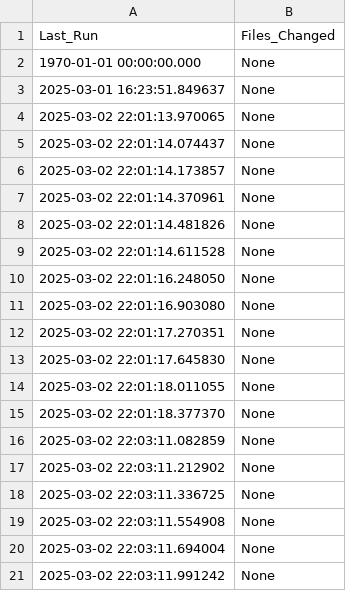
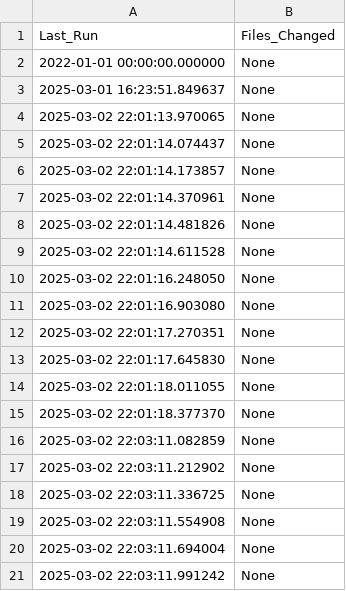
Before and after one commit to MaxDowner/terrific-totes-data-pipeline, a CSV file: logs/last_run_s3.csv, drawn as a sheet.

Commit message:
changed logs to relfect 2022 and added util in tests to restore last run after tests are run

```diff
--- a/logs/last_run_s3.csv
+++ b/logs/last_run_s3.csv
@@ -1,3 +1,3 @@
 Last_Run,Files_Changed
-1970-01-01 00:00:00.000,None
+2022-01-01 00:00:00.000000,None
 2025-03-01 16:23:51.849637,None
```
Also changed, not shown: 4 other files.
